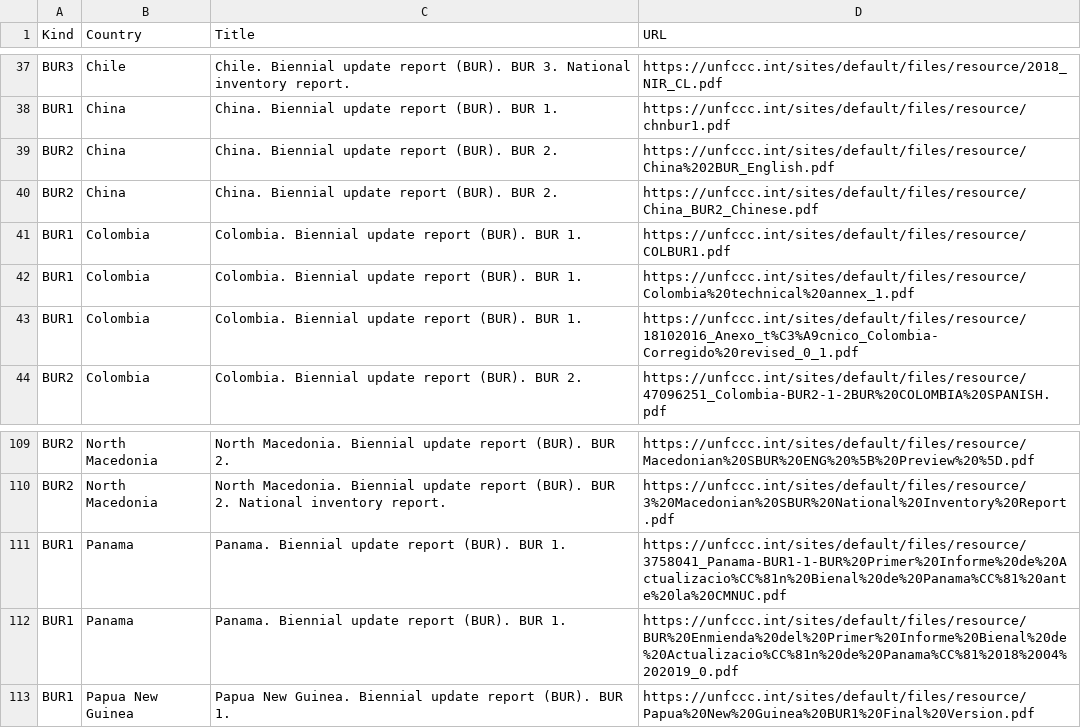
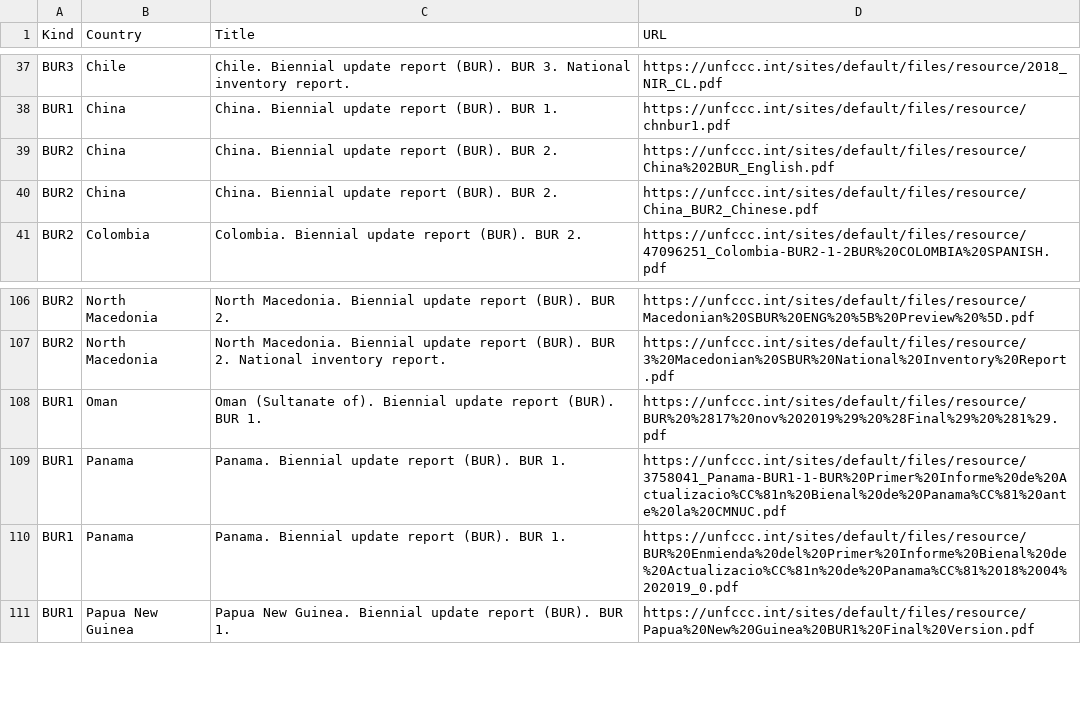
Before and after one commit to openclimatedata/national-inventory-submisions, a CSV file: data/submissions-bur.csv, drawn as a sheet; only a part is shown, gaps mark what is left out.

Commit message:
Update BUR submisions

```diff
--- a/data/submissions-bur.csv
+++ b/data/submissions-bur.csv
@@ -40,5 +40,2 @@ BUR2,China,China. Biennial update report (BUR).  BUR 2.  ,https://unfccc.int/sit
 BUR2,China,China. Biennial update report (BUR).  BUR 2.  ,https://unfccc.int/sites/default/files/resource/China_BUR2_Chinese.pdf
-BUR1,Colombia,Colombia. Biennial update report (BUR). BUR 1.,https://unfccc.int/sites/default/files/resource/COLBUR1.pdf
-BUR1,Colombia,Colombia. Biennial update report (BUR). BUR 1.,https://unfccc.int/sites/default/files/resource/Colombia%20technical%20annex_1.pdf
-BUR1,Colombia,Colombia. Biennial update report (BUR). BUR 1.,https://unfccc.int/sites/default/files/resource/18102016_Anexo_t%C3%A9cnico_Colombia-Corregido%20revised_0_1.pdf
 BUR2,Colombia,Colombia. Biennial update report (BUR). BUR 2.,https://unfccc.int/sites/default/files/resource/47096251_Colombia-BUR2-1-2BUR%20COLOMBIA%20SPANISH.pdf
@@ -110,2 +107,3 @@ BUR2,North Macedonia,North Macedonia. Biennial update report (BUR). BUR 2.,https
 BUR2,North Macedonia,North Macedonia. Biennial update report (BUR). BUR 2. National inventory report. ,https://unfccc.int/sites/default/files/resource/3%20Macedonian%20SBUR%20National%20Inventory%20Report.pdf
+BUR1,Oman,Oman (Sultanate of). Biennial update report (BUR). BUR 1.,https://unfccc.int/sites/default/files/resource/BUR%20%2817%20nov%202019%29%20%28Final%29%20%281%29.pdf
 BUR1,Panama,Panama. Biennial update report (BUR).  BUR 1.  ,https://unfccc.int/sites/default/files/resource/3758041_Panama-BUR1-1-BUR%20Primer%20Informe%20de%20Actualizacio%CC%81n%20Bienal%20de%20Panama%CC%81%20ante%20la%20CMNUC.pdf
```
